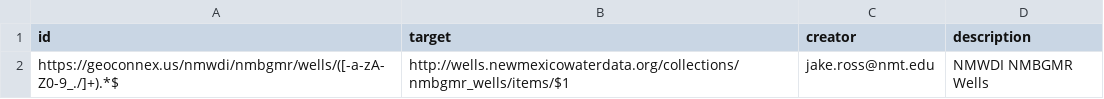
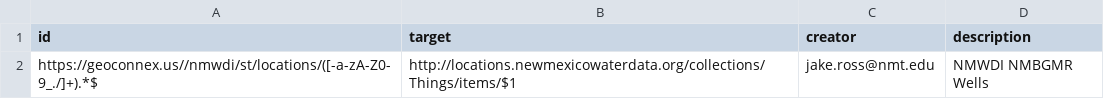
Before and after one commit to internetofwater/geoconnex.us, a CSV file: namespaces/nmwdi/nmwdi_nmbgmr_ids.csv, drawn as a sheet.

Commit message:
Add NMWDI location pids (#116)
* Update nmwdi_ose_ids.csv

* Update nmwdi_nmbgmr_ids.csv

* Update nmwdi_ose_ids.csv

* Update nmwdi_nmbgmr_ids.csv

* Update nmwdi_nmbgmr_ids.csv

```diff
--- a/namespaces/nmwdi/nmwdi_nmbgmr_ids.csv
+++ b/namespaces/nmwdi/nmwdi_nmbgmr_ids.csv
@@ -1,2 +1,2 @@
 id,target,creator,description
-https://geoconnex.us/nmwdi/nmbgmr/wells/([-a-zA-Z0-9_./]+).*$, http://wells.newmexicowaterdata.org/collections/nmbgmr_wells/items/$1, jake.ross@nmt.edu, NMWDI NMBGMR Wells
+https://geoconnex.us//nmwdi/st/locations/([-a-zA-Z0-9_./]+).*$, http://locations.newmexicowaterdata.org/collections/Things/items/$1, jake.ross@nmt.edu, NMWDI NMBGMR Wells
```
Also changed, not shown: 1 other file.
